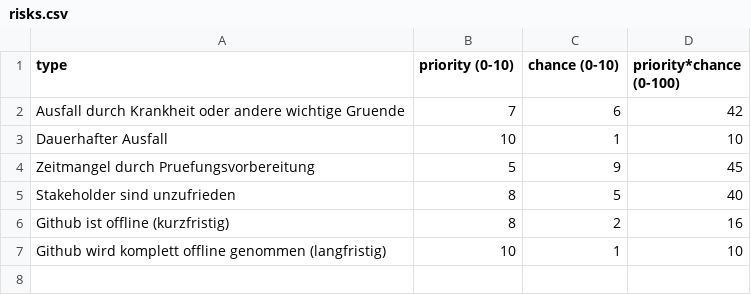
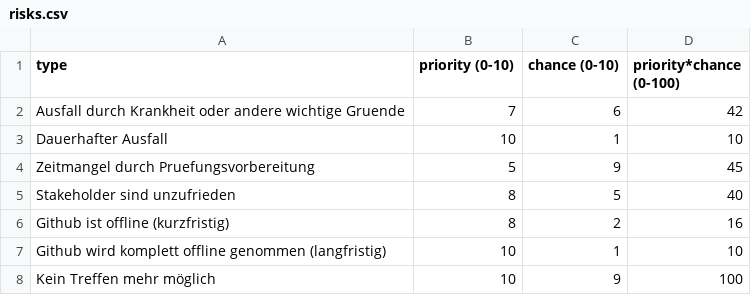
Before and after one commit to mribrgr/StuRa-Mitgliederdatenbank, a CSV file: docs/files/csv/risks.csv, drawn as a sheet; the diff names each change by its address in the sheet, - before the commit and + after, or states it on an @@ line.

Commit message:
Update risks.csv

```diff
--- a/docs/files/csv/risks.csv
+++ b/docs/files/csv/risks.csv
+row 8: Kein Treffen mehr möglich | 10 | 9 | 100
```
